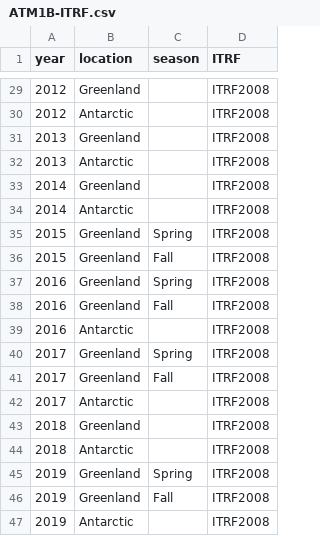
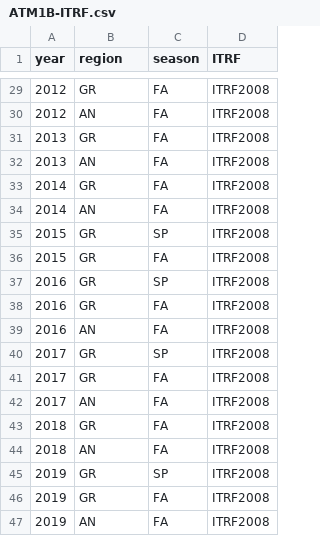
Before and after one commit to tsutterley/Grounding-Zones, a CSV file: grounding_zones/data/ATM1B-ITRF.csv, drawn as a sheet; only a part is shown, gaps mark what is left out; the diff covers the shown part only.

```diff
--- a/grounding_zones/data/ATM1B-ITRF.csv
+++ b/grounding_zones/data/ATM1B-ITRF.csv
@@ -1 +1 @@
-year,location,season,ITRF
+year,region,season,ITRF
@@ -29,19 +29,19 @@ year,location,season,ITRF
-2012,Greenland,,ITRF2008
-2012,Antarctic,,ITRF2008
-2013,Greenland,,ITRF2008
-2013,Antarctic,,ITRF2008
-2014,Greenland,,ITRF2008
-2014,Antarctic,,ITRF2008
-2015,Greenland,Spring,ITRF2008
-2015,Greenland,Fall,ITRF2008
-2016,Greenland,Spring,ITRF2008
-2016,Greenland,Fall,ITRF2008
-2016,Antarctic,,ITRF2008
-2017,Greenland,Spring,ITRF2008
-2017,Greenland,Fall,ITRF2008
-2017,Antarctic,,ITRF2008
-2018,Greenland,,ITRF2008
-2018,Antarctic,,ITRF2008
-2019,Greenland,Spring,ITRF2008
-2019,Greenland,Fall,ITRF2008
-2019,Antarctic,,ITRF2008
+2012,GR,FA,ITRF2008
+2012,AN,FA,ITRF2008
+2013,GR,FA,ITRF2008
+2013,AN,FA,ITRF2008
+2014,GR,FA,ITRF2008
+2014,AN,FA,ITRF2008
+2015,GR,SP,ITRF2008
+2015,GR,FA,ITRF2008
+2016,GR,SP,ITRF2008
+2016,GR,FA,ITRF2008
+2016,AN,FA,ITRF2008
+2017,GR,SP,ITRF2008
+2017,GR,FA,ITRF2008
+2017,AN,FA,ITRF2008
+2018,GR,FA,ITRF2008
+2018,AN,FA,ITRF2008
+2019,GR,SP,ITRF2008
+2019,GR,FA,ITRF2008
+2019,AN,FA,ITRF2008
```
Also changed, not shown: 54 edited cells elsewhere in this file, 4 other files.
